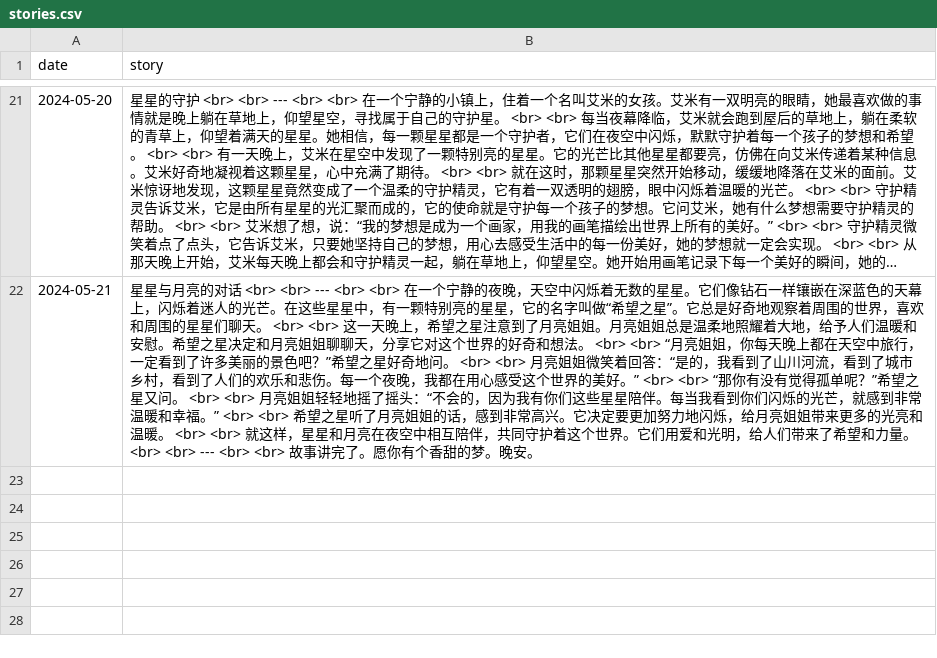
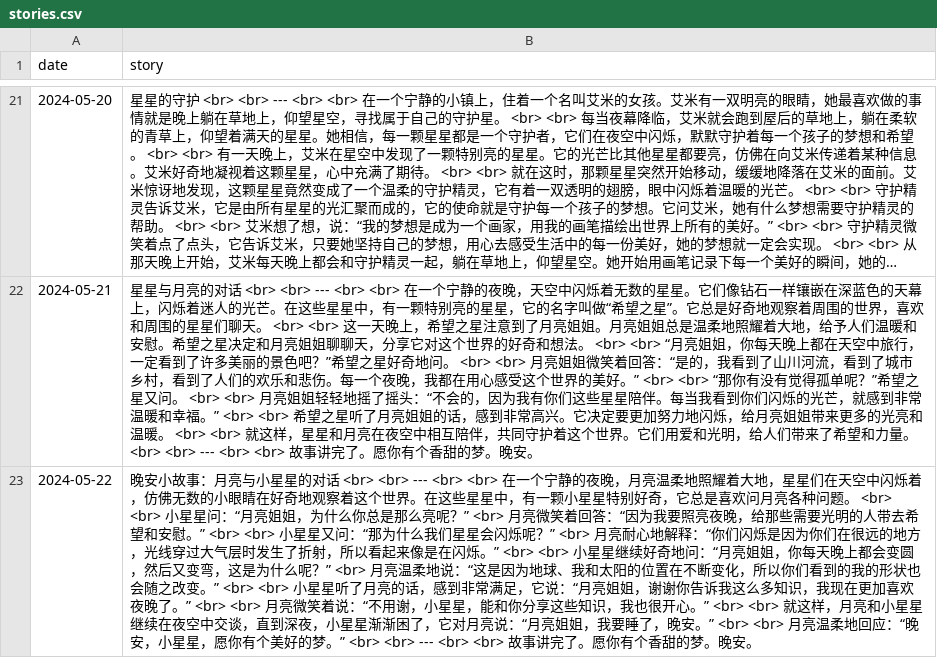
Before and after one commit to flowergod/storyBot, a CSV file: stories.csv, drawn as a sheet; only a part is shown, gaps mark what is left out; long unchanged cells end in …; the diff names each change by its address in the sheet, - before the commit and + after, or states it on an @@ line.

Commit message:
Update stories.csv with new story

```diff
--- a/stories.csv
+++ b/stories.csv
+row 23: 2024-05-22 | 晚安小故事：月亮与小星星的对话 <br> <br> --- <br> <br> 在一个宁静的夜晚，月亮温柔地照耀着大地，星星们在天空中闪烁着，仿佛无数的小眼睛在好奇地观察着这个世界。在这些星星中，有一颗小星星特别好奇，它总是喜欢问月亮各种问题。 <br> <br> 小星星问：“月亮姐姐，为什么你总是那么亮呢？” <br> 月亮微笑着回答：“因为我要照亮夜晚，给那些需要光明的人带去希望和安慰。” <br> <br> 小星星又问：“那为什么我们星星会闪烁呢？” <br> 月亮耐心地解释：“你们闪烁是因为你们在很远的地方，光线穿过大气层时发生了折射，所以看起来像是在闪烁。” <br> <br> 小星星继续好奇地问：“月亮姐姐，你每天晚上都会变圆，然后又变弯，这是为什么呢？” <br> 月亮温柔地说：“这是因为地球、我和太阳的位置在不断变化，所以你们看到的我的形状也会随之改变。” <br> <br> 小星星听了月亮的话，感到非常满足，它说：“月亮姐姐，谢谢你告诉我这么多知识，我现在更加喜欢夜晚了。” <br> <br> 月亮微笑着说：“不用谢，小星星，能和你分享这些知识，我也很开心。” <br> <br> 就这样，月亮和小星星继续在夜空中交谈，直到深夜，小星星渐渐困了，它对月亮说：“月亮姐姐，我要睡了，晚安。” <br> <br> 月亮温柔地回应：“晚安，小星星，愿你有个美好的梦。” <br> <br> --- <br> <br> 故事讲完了。愿你有个香甜的梦。晚安。
```
